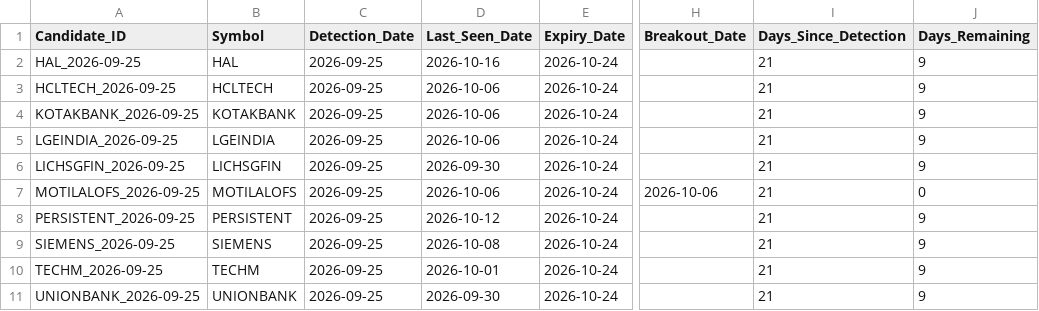
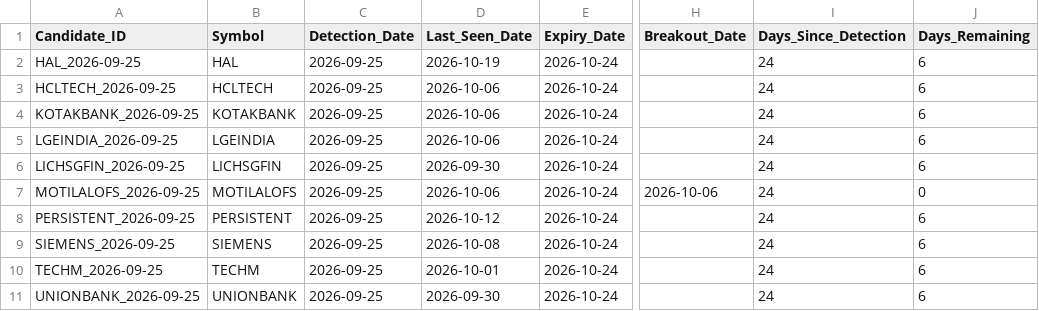
Before and after one commit to Sunjay66/aurora-nifty-cup-handle-scanner, a CSV file: data/cup_handle_candidate_history.csv, drawn as a sheet; only a part is shown, gaps mark what is left out; the diff names each change by its address in the sheet, - before the commit and + after, or states it on an @@ line.

```diff
--- a/data/cup_handle_candidate_history.csv
+++ b/data/cup_handle_candidate_history.csv
-D2 (Last_Seen_Date): 2026-10-16
+D2 (Last_Seen_Date): 2026-10-19
-I2:I11 (Days_Since_Detection): 21
+I2:I11 (Days_Since_Detection): 24
-J2:J6 (Days_Remaining): 9
+J2:J6 (Days_Remaining): 6
-J8:J11 (Days_Remaining): 9
+J8:J11 (Days_Remaining): 6
```
Also changed, not shown: 1 other file.
